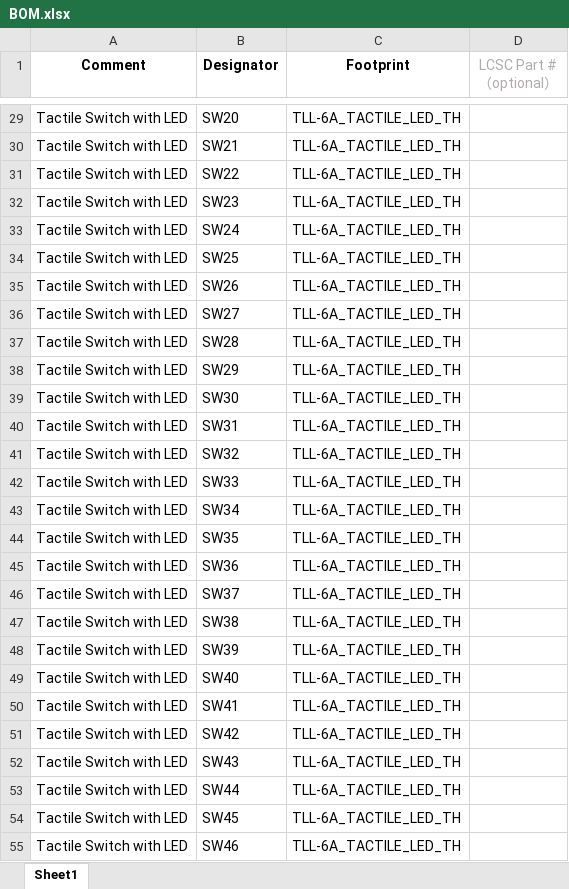
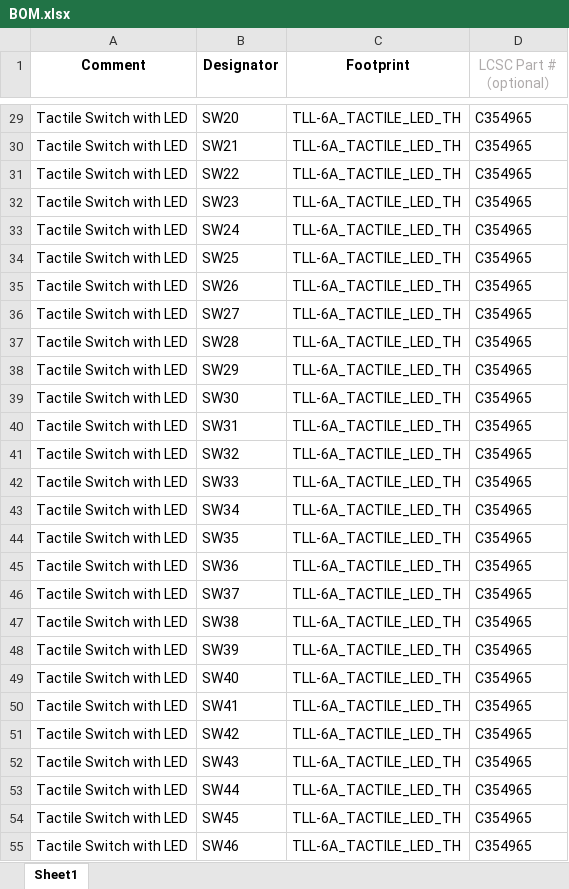
Before and after one commit to OpenA3XX/opena3xx.schematics, an Excel workbook: opena3xx-mcdu/kicad/opena3xx-mcdu/gerber/BOM.xlsx, sheet Sheet1, drawn as a sheet; only a part is shown, gaps mark what is left out; values as stored, in another font and other column widths than the file's, no borders; the diff covers the shown part only; the diff names each change by its address in the sheet, - before the commit and + after, or states it on an @@ line.

Commit message:
BOM & CPL
BOM and CPL file created.
They now also have the required part numbers for components.

```diff
--- a/opena3xx-mcdu/kicad/opena3xx-mcdu/gerber/BOM.xlsx (sheet Sheet1)
+++ b/opena3xx-mcdu/kicad/opena3xx-mcdu/gerber/BOM.xlsx (sheet Sheet1)
-D29:D55 (LCSC Part #（optional）): (empty)
+D29:D55 (LCSC Part #（optional）): C354965
```
Also changed, not shown: 125 edited cells elsewhere in this sheet, 26 other files.
